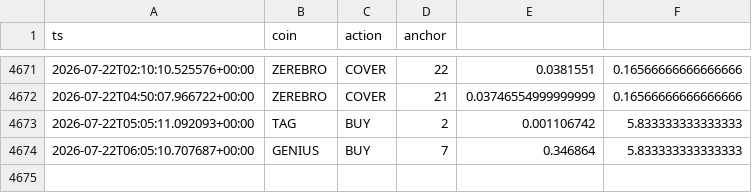
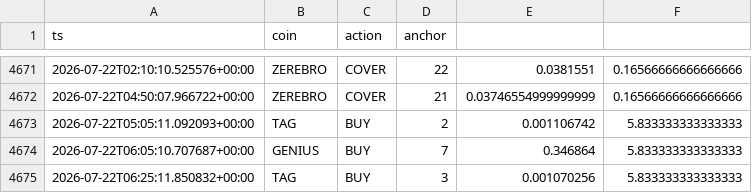
Before and after one commit to AlexeyKharin06/bots-cluster-, a CSV file: memory/trade/paper_v1/paper_trades_grid.csv, drawn as a sheet; only a part is shown, gaps mark what is left out; the diff names each change by its address in the sheet, - before the commit and + after, or states it on an @@ line.

```diff
--- a/memory/trade/paper_v1/paper_trades_grid.csv
+++ b/memory/trade/paper_v1/paper_trades_grid.csv
+row 4675: 2026-07-22T06:25:11.850832+00:00 | TAG | BUY | 3 | 0.001070256 | 5.833333333333333
```
Also changed, not shown: memory/trade/paper_v1/paper_trades_N.csv, memory/trade/paper_v1/paper_trades_P.csv, 16 other files.
